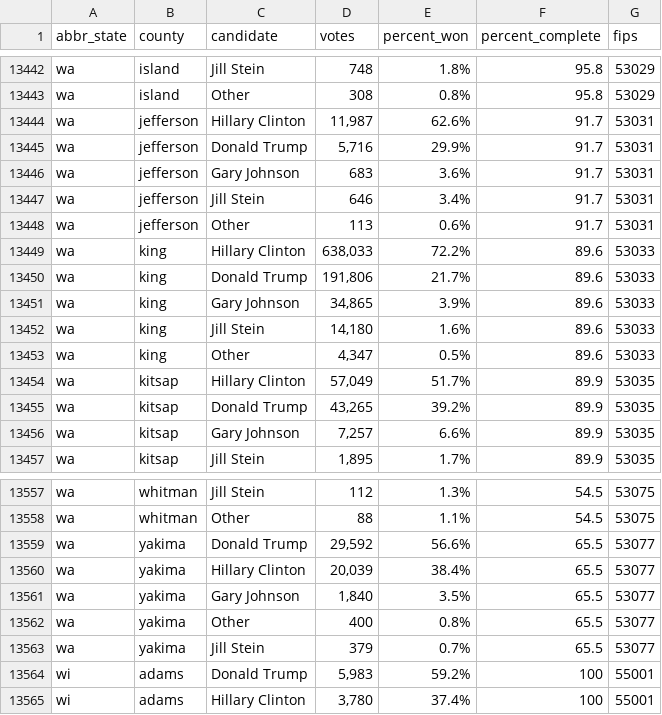
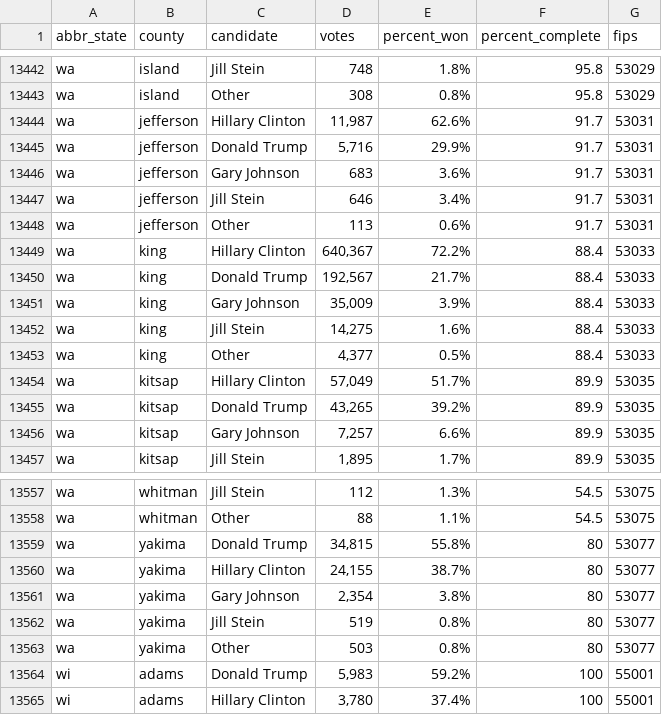
Before and after one commit to dstuck/county_election_results_2016, a CSV file: county_election_results_2016.csv, drawn as a sheet; only a part is shown, gaps mark what is left out.

Commit message:
update data at Mon Nov 14 18:40:49 EST 2016

```diff
--- a/county_election_results_2016.csv
+++ b/county_election_results_2016.csv
@@ -13448,7 +13448,7 @@
 "wa","jefferson","Other","113","0.6%","91.7",53031
-"wa","king","Hillary Clinton","638,033","72.2%","89.6",53033
-"wa","king","Donald Trump","191,806","21.7%","89.6",53033
-"wa","king","Gary Johnson","34,865","3.9%","89.6",53033
-"wa","king","Jill Stein","14,180","1.6%","89.6",53033
-"wa","king","Other","4,347","0.5%","89.6",53033
+"wa","king","Hillary Clinton","640,367","72.2%","88.4",53033
+"wa","king","Donald Trump","192,567","21.7%","88.4",53033
+"wa","king","Gary Johnson","35,009","3.9%","88.4",53033
+"wa","king","Jill Stein","14,275","1.6%","88.4",53033
+"wa","king","Other","4,377","0.5%","88.4",53033
 "wa","kitsap","Hillary Clinton","57,049","51.7%","89.9",53035
@@ -13558,7 +13558,7 @@
 "wa","whitman","Other","88","1.1%","54.5",53075
-"wa","yakima","Donald Trump","29,592","56.6%","65.5",53077
-"wa","yakima","Hillary Clinton","20,039","38.4%","65.5",53077
-"wa","yakima","Gary Johnson","1,840","3.5%","65.5",53077
-"wa","yakima","Other","400","0.8%","65.5",53077
-"wa","yakima","Jill Stein","379","0.7%","65.5",53077
+"wa","yakima","Donald Trump","34,815","55.8%","80",53077
+"wa","yakima","Hillary Clinton","24,155","38.7%","80",53077
+"wa","yakima","Gary Johnson","2,354","3.8%","80",53077
+"wa","yakima","Jill Stein","519","0.8%","80",53077
+"wa","yakima","Other","503","0.8%","80",53077
 "wi","adams","Donald Trump","5,983","59.2%","100",55001
```
